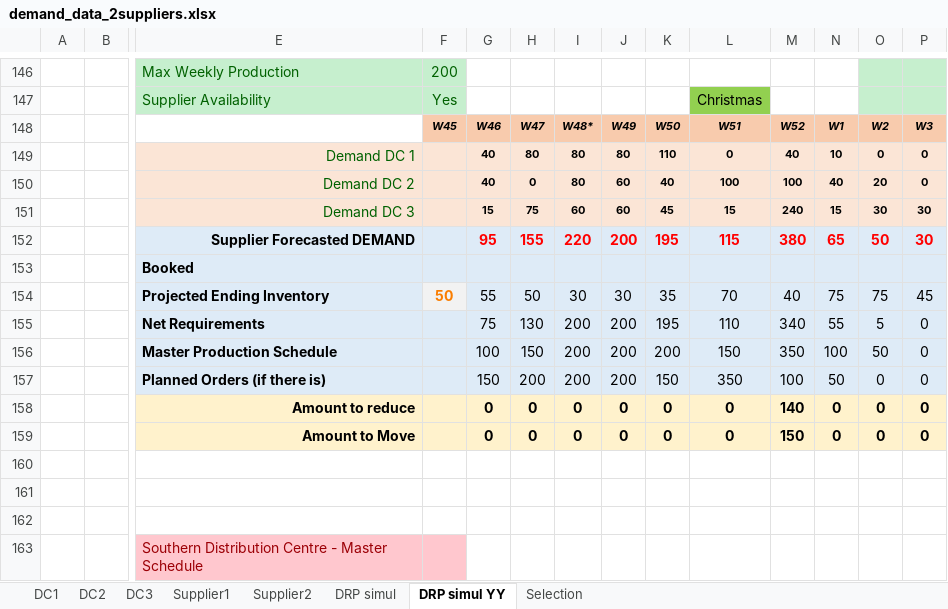
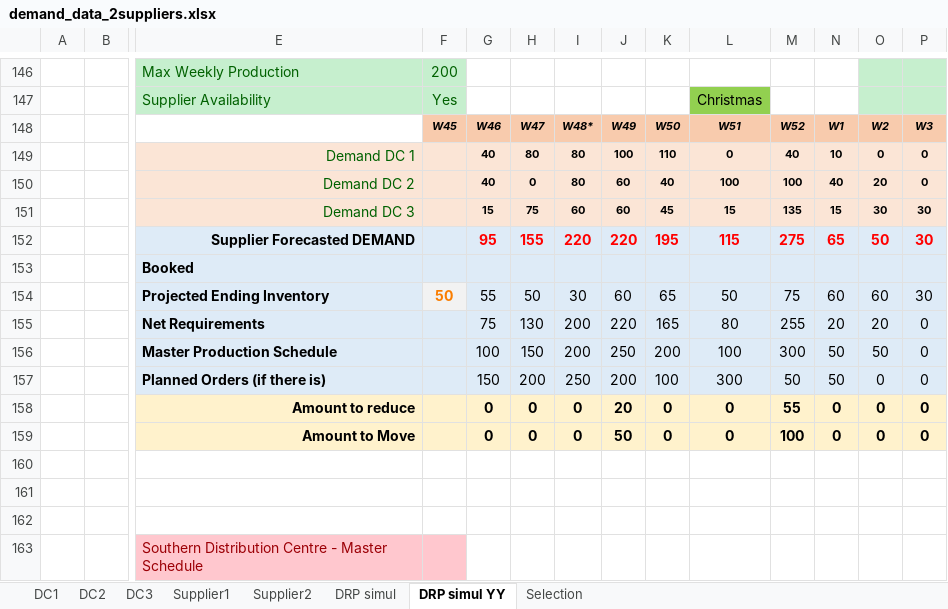
Before and after one commit to acceval/smarttradzt-python-services, an Excel workbook: DRP/demand_data_2suppliers.xlsx, sheet DRP simul YY, drawn as a sheet; only a part is shown, gaps mark what is left out; values as stored, in another font and other column widths than the file's, no borders; charts and pictures not drawn; removed rows and columns are numbered as before the commit, all else as after; rows hold the shown columns only; the diff covers the shown part only; the diff names each change by its address in the sheet, - before the commit and + after, or states it on an @@ line.

Commit message:
Finalised all prebuild-Inventory class

```diff
--- a/DRP/demand_data_2suppliers.xlsx (sheet DRP simul YY)
+++ b/DRP/demand_data_2suppliers.xlsx (sheet DRP simul YY)
-J149: 80
+J149: 100
-M151: 240
+M151: 135
-J152: 200
+J152: 220
-M152: 380
+M152: 275
-row 154:  |  | Projected Ending Inventory | 50 | 55 | 50 | 30 | 30 | 35 | 70 | 40 | 75 | 75 | 45
-row 155:  |  | Net Requirements |  | 75 | 130 | 200 | 200 | 195 | 110 | 340 | 55 | 5 | 0
+row 154:  |  | Projected Ending Inventory | 50 | 55 | 50 | 30 | 60 | 65 | 50 | 75 | 60 | 60 | 30
+row 155:  |  | Net Requirements |  | 75 | 130 | 200 | 220 | 165 | 80 | 255 | 20 | 20 | 0
-J156: 200
+J156: 250
-L156: 150
+L156: 100
-M156: 350
+M156: 300
-N156: 100
+N156: 50
-I157: 200
+I157: 250
-K157: 150
+K157: 100
-L157: 350
+L157: 300
-M157: 100
+M157: 50
-J158: 0
+J158: 20
-M158: 140
+M158: 55
-J159: 0
+J159: 50
-M159: 150
+M159: 100
```
Also changed, not shown: 92 edited cells elsewhere in this sheet, sheet DRP simul, sheet Supplier1, sheet DC1, sheet DC3, charts or pictures, 1 other file.
